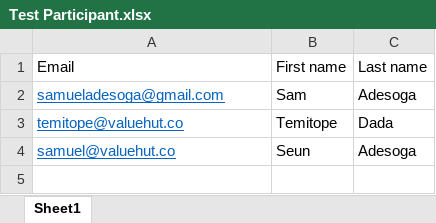
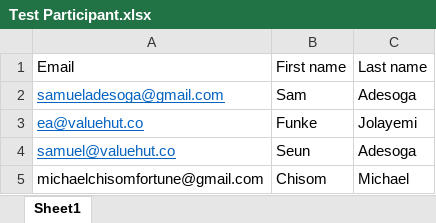
Before and after one commit to samueladesoga/cert_generator, an Excel workbook: Test Participant.xlsx, sheet Sheet1, drawn as a sheet; values as stored, in another font and other column widths than the file's, no borders; removed rows and columns are numbered as before the commit, all else as after; the diff names each change by its address in the sheet, - before the commit and + after, or states it on an @@ line.

```diff
--- a/Test Participant.xlsx (sheet Sheet1)
+++ b/Test Participant.xlsx (sheet Sheet1)
-row 3: temitope@valuehut.co | Temitope | Dada
+row 3: ea@valuehut.co | Funke | Jolayemi
+row 5: michaelchisomfortune@gmail.com | Chisom | Michael
```
Also changed, not shown: 6 other files.
